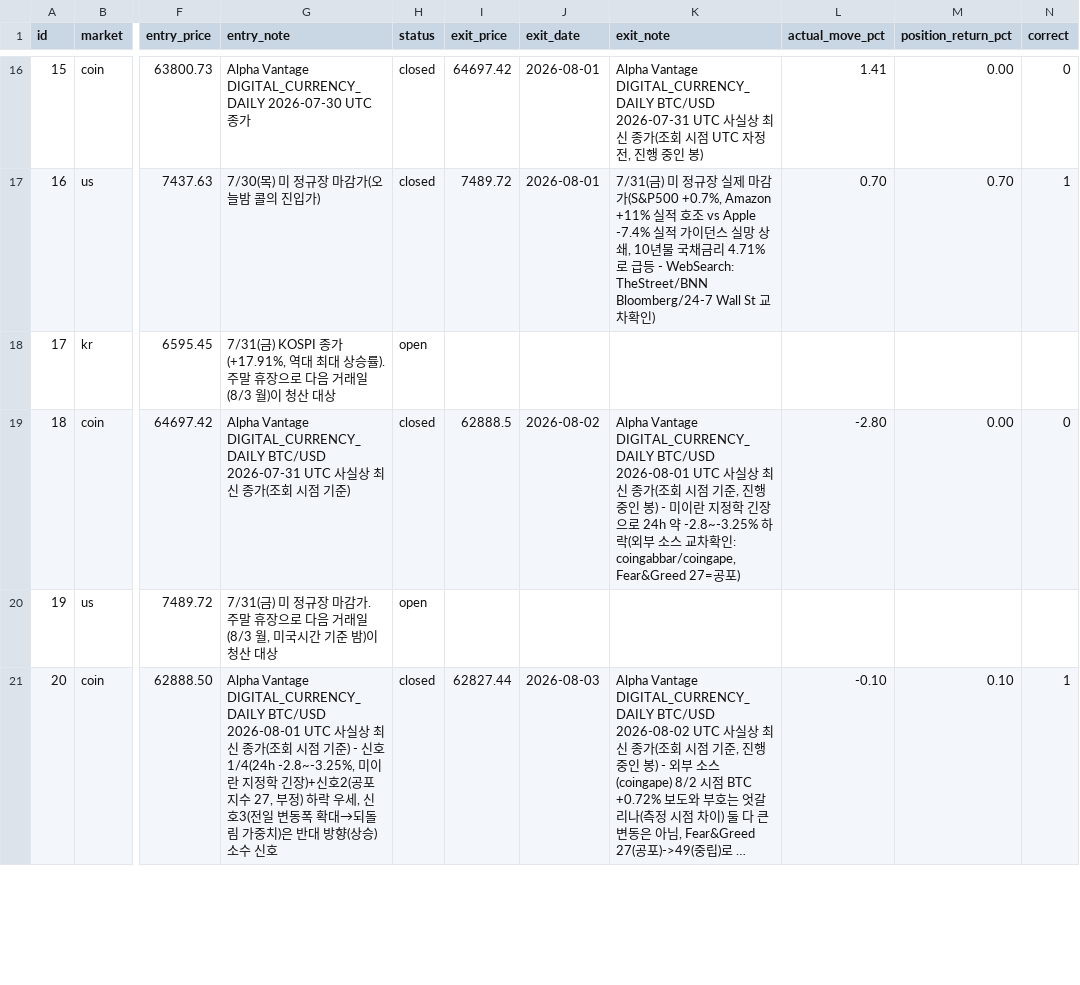
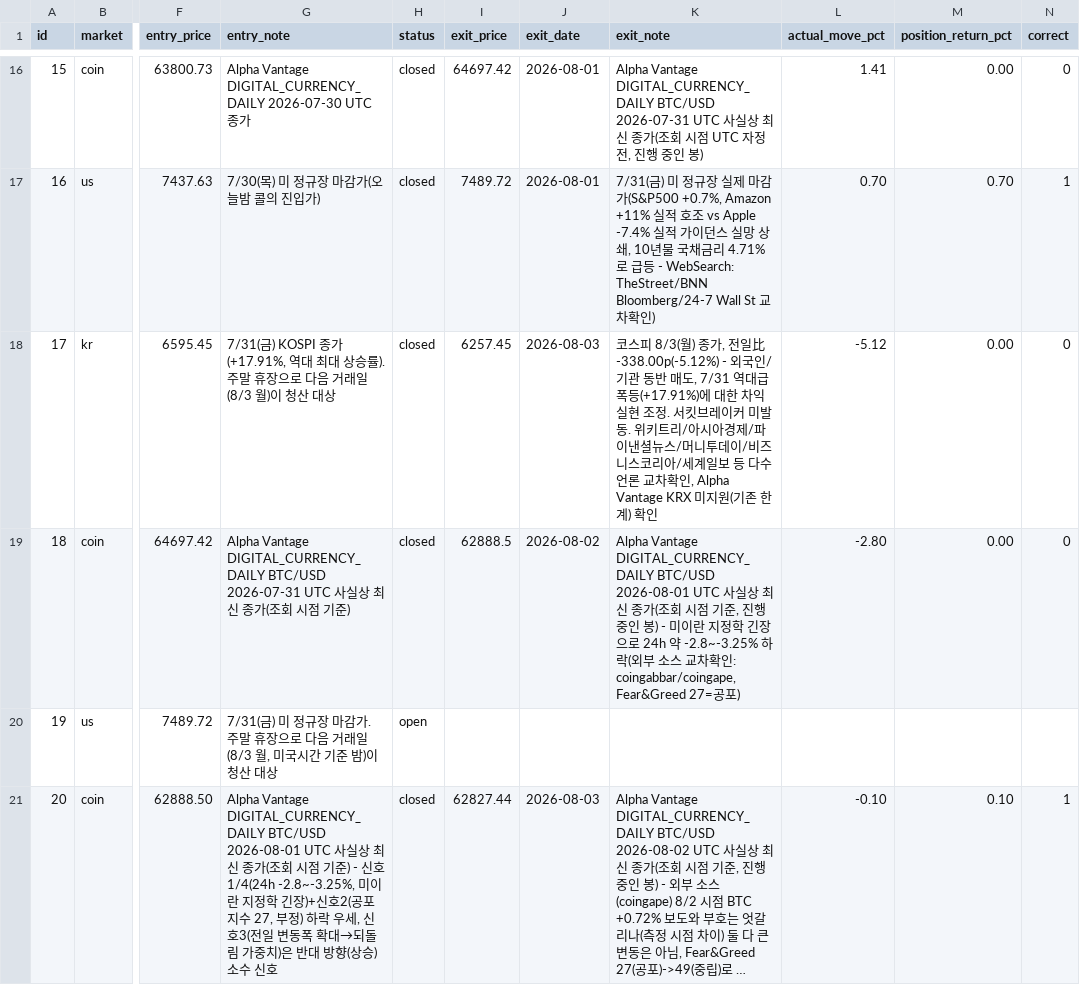
Before and after one commit to Yujin-park1111/claude_project, a CSV file: portfolio/ledger.csv, drawn as a sheet; only a part is shown, gaps mark what is left out; long unchanged cells end in …; the diff names each change by its address in the sheet, - before the commit and + after, or states it on an @@ line.

```diff
--- a/portfolio/ledger.csv
+++ b/portfolio/ledger.csv
-H18 (status): open
+H18 (status): closed
-I18 (exit_price): (empty)
+I18 (exit_price): 6257.45
-J18 (exit_date): (empty)
+J18 (exit_date): 2026-08-03
-K18 (exit_note): (empty)
+K18 (exit_note): 코스피 8/3(월) 종가, 전일比 -338.00p(-5.12%) - 외국인/기관 동반 매도, 7/31 역대급 폭등(+17.91%)에 대한 차익실현 조정. 서킷브레이커 미발동. 위키트리/아시아경제/파이낸셜뉴스/머니투데이/비즈니스코리아/세계일보 등 다수 언론 교차확인, Alpha Vantage KRX 미지원(기존 한계) 확인
-L18 (actual_move_pct): (empty)
+L18 (actual_move_pct): -5.12
-M18 (position_return_pct): (empty)
+M18 (position_return_pct): 0.00
-N18 (correct): (empty)
+N18 (correct): 0
```
Also changed, not shown: 2 other files.
